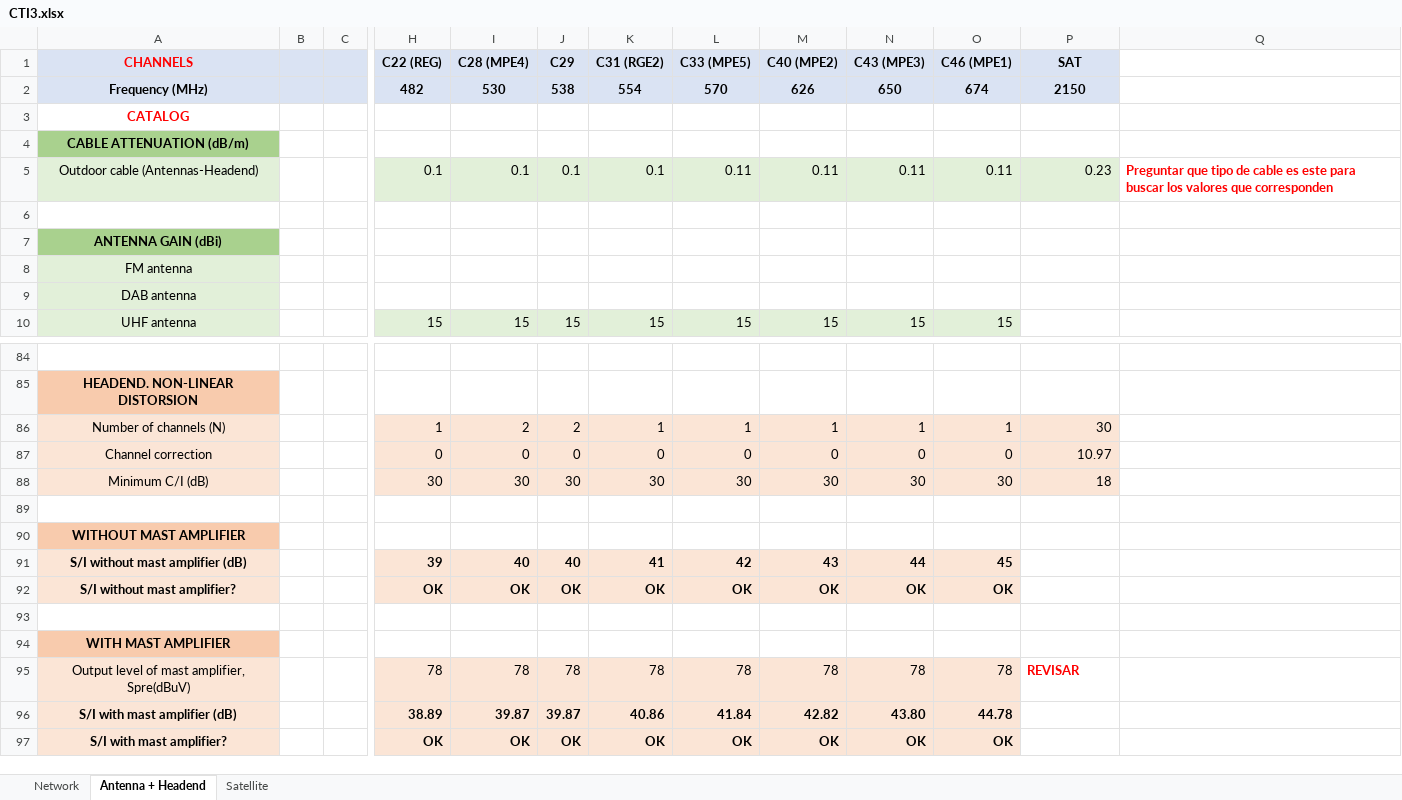
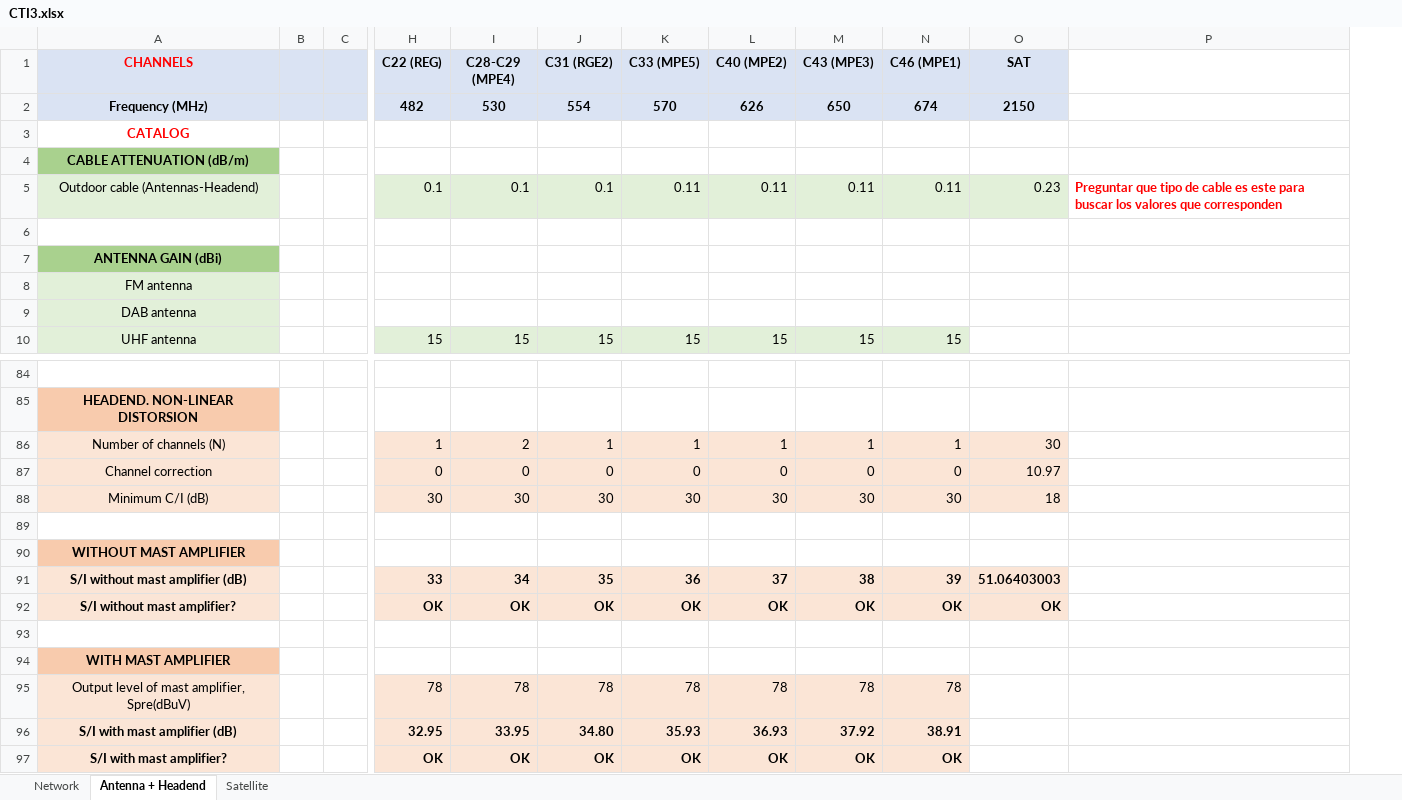
Before and after one commit to ARNTM/Todo_MUIT, an Excel workbook: 3C/ITSIT/CTI3.xlsx, sheet Antenna + Headend, drawn as a sheet; only a part is shown, gaps mark what is left out; values as stored, in another font and other column widths than the file's, no borders; removed rows and columns are numbered as before the commit, all else as after; rows hold the shown columns only; the diff covers the shown part only; the diff names each change by its address in the sheet, - before the commit and + after, or states it on an @@ line.

Commit message:
CTI acabada

```diff
--- a/3C/ITSIT/CTI3.xlsx (sheet Antenna + Headend)
+++ b/3C/ITSIT/CTI3.xlsx (sheet Antenna + Headend)
-column B, empty
+column B, empty
-column J (C29), rows 2-10: 538 |  |  | 0.1 |  |  |  |  | 15; rows 86-88: 2 | 0 | 30; rows 92-95: OK |  |  | 78; row 97: OK
-I1: C28 (MPE4)
+I1: C28-C29 (MPE4)
-row 91: S/I without mast amplifier (dB) |  |  | 39 | 40 | 40 | 41 | 42 | 43 | 44 | 45
+row 91: S/I without mast amplifier (dB) |  |  | 33 | 34 | 35 | 36 | 37 | 38 | 39 | 51.06403003
-O92 (SAT): (empty)
+O92 (SAT): OK
-O92 fill: none
+O92 fill: #FBE5D6
-O95 (SAT): REVISAR
+O95 (SAT): (empty)
-row 96: S/I with mast amplifier (dB) |  |  | 38.89 | 39.87 | 39.87 | 40.86 | 41.84 | 42.82 | 43.80 | 44.78
+row 96: S/I with mast amplifier (dB) |  |  | 32.95 | 33.95 | 34.80 | 35.93 | 36.93 | 37.92 | 38.91
```
Also changed, not shown: 8 added rows, 8 removed rows and 2 edited cells elsewhere in this sheet, sheet Network, sheet Satellite, formulas that keep their value.
